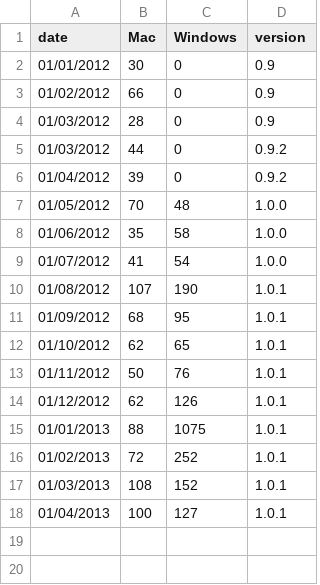
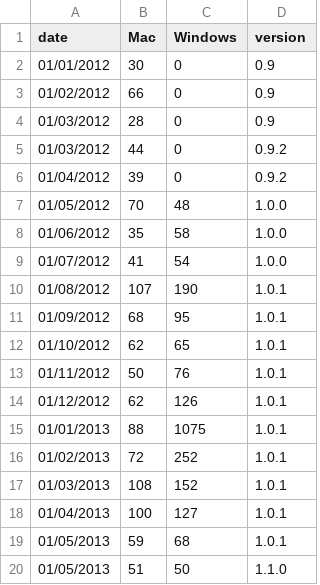
Before and after one commit to brettc/partitionfinder, a CSV file: docs/downloadstats.csv, drawn as a sheet; the diff names each change by its address in the sheet, - before the commit and + after, or states it on an @@ line.

Commit message:
updated download script and stats

```diff
--- a/docs/downloadstats.csv
+++ b/docs/downloadstats.csv
+row 19: 01/05/2013 | 59 | 68 | 1.0.1
+row 20: 01/05/2013 | 51 | 50 | 1.1.0
```
Also changed, not shown: 1 other file.
